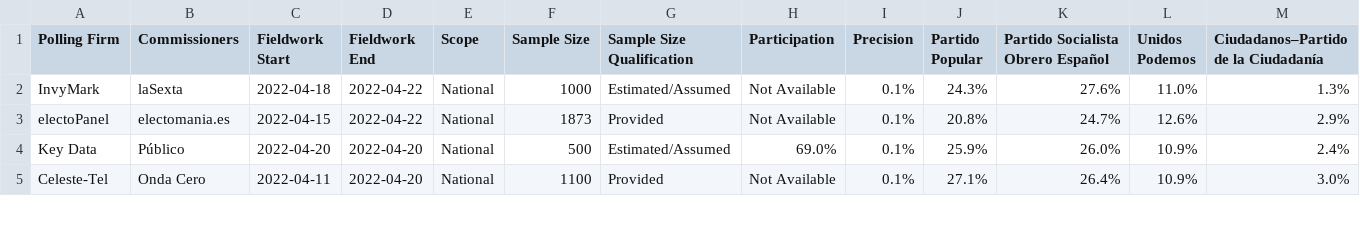
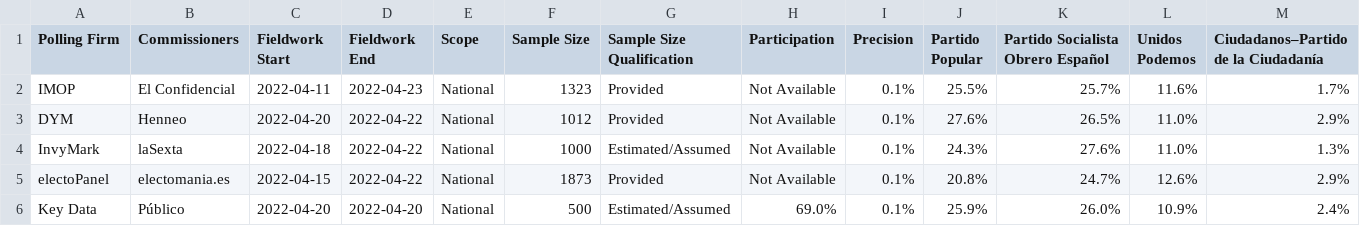
Before and after one commit to filipvanlaenen/eopaod, a CSV file: docs/es-N.csv, drawn as a sheet; only a part is shown; the shorter side is filled out with more unchanged rows; rows hold the shown columns only; the diff names each change by its address in the sheet, - before the commit and + after, or states it on an @@ line.

```diff
--- a/docs/es-N.csv
+++ b/docs/es-N.csv
+row 2: IMOP | El Confidencial | 2022-04-11 | 2022-04-23 | National | 1323 | Provided | Not Available | 0.1% | 25.5% | 25.7% | 11.6% | 1.7%
+row 3: DYM | Henneo | 2022-04-20 | 2022-04-22 | National | 1012 | Provided | Not Available | 0.1% | 27.6% | 26.5% | 11.0% | 2.9%
```
Also changed, not shown: docs/dk-N.csv, docs/dk.csv, 5 other files.
